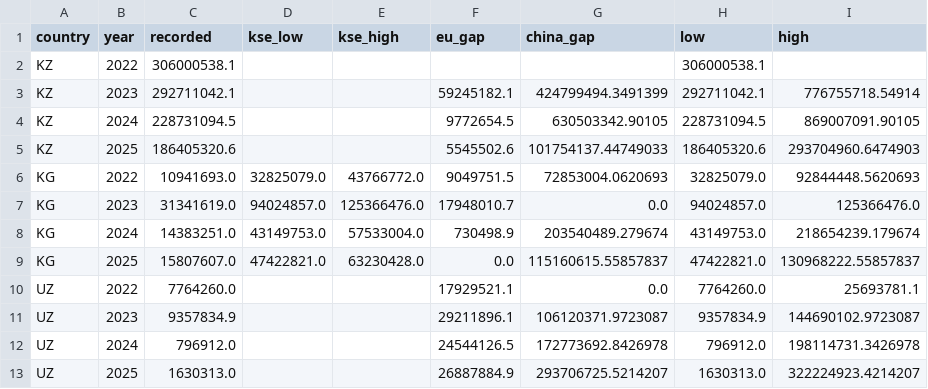
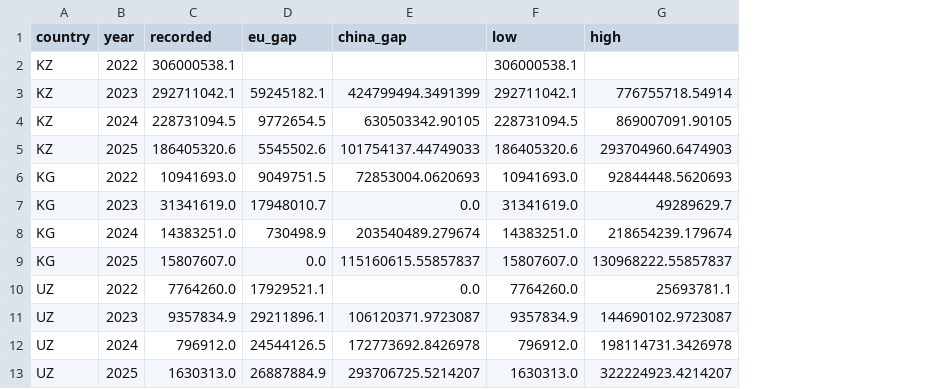
Before and after one commit to dumaaan/russia-trade-tracking, a CSV file: data/processed/estimate.csv, drawn as a sheet; only a part is shown; removed rows and columns are numbered as before the commit, all else as after; the diff names each change by its address in the sheet, - before the commit and + after, or states it on an @@ line.

Commit message:
Separate the physical route from sales by a country's companies in Part 5

```diff
--- a/data/processed/estimate.csv
+++ b/data/processed/estimate.csv
-column D (kse_low), rows 6-9: 32825079.0 | 94024857.0 | 43149753.0 | 47422821.0
-column E (kse_high), rows 6-9: 43766772.0 | 125366476.0 | 57533004.0 | 63230428.0
-F6 (low): 32825079.0
+F6 (low): 10941693.0
-F7 (low): 94024857.0
+F7 (low): 31341619.0
-G7 (high): 125366476.0
+G7 (high): 49289629.7
-F8 (low): 43149753.0
+F8 (low): 14383251.0
-F9 (low): 47422821.0
+F9 (low): 15807607.0
```
Also changed, not shown: docs/data/estimate.csv, 8 other files.
